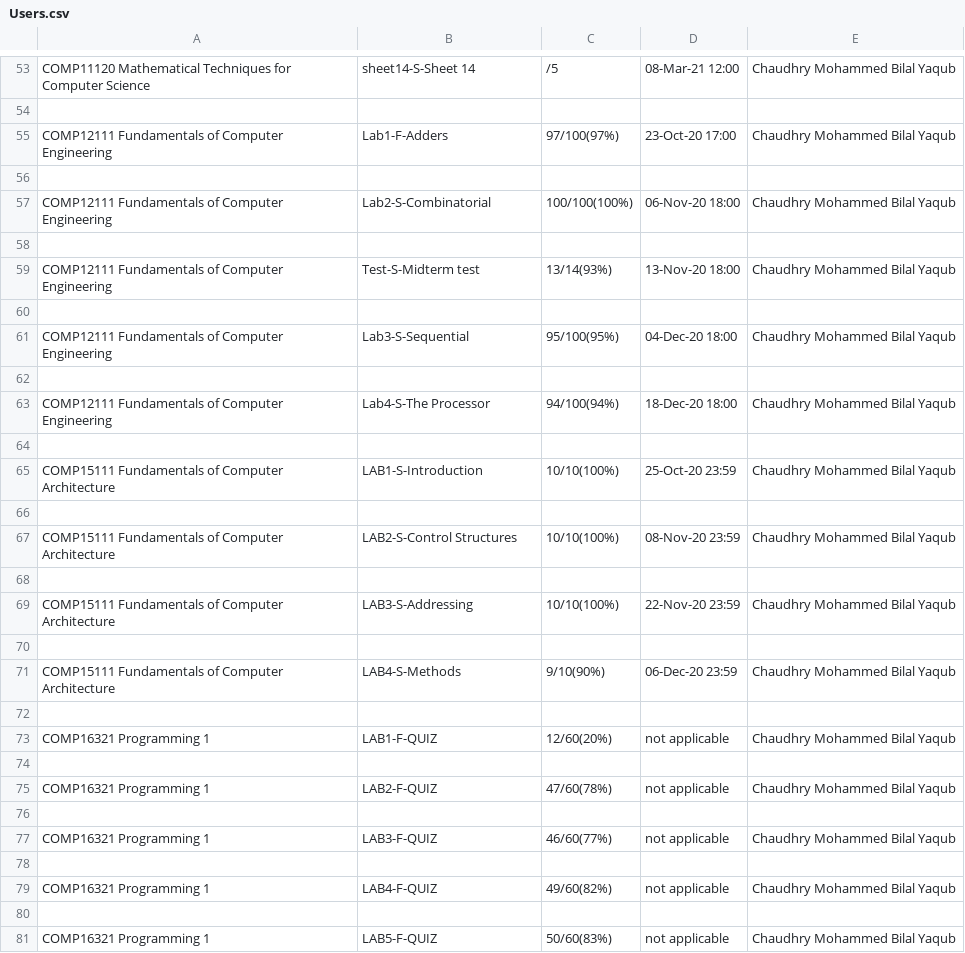
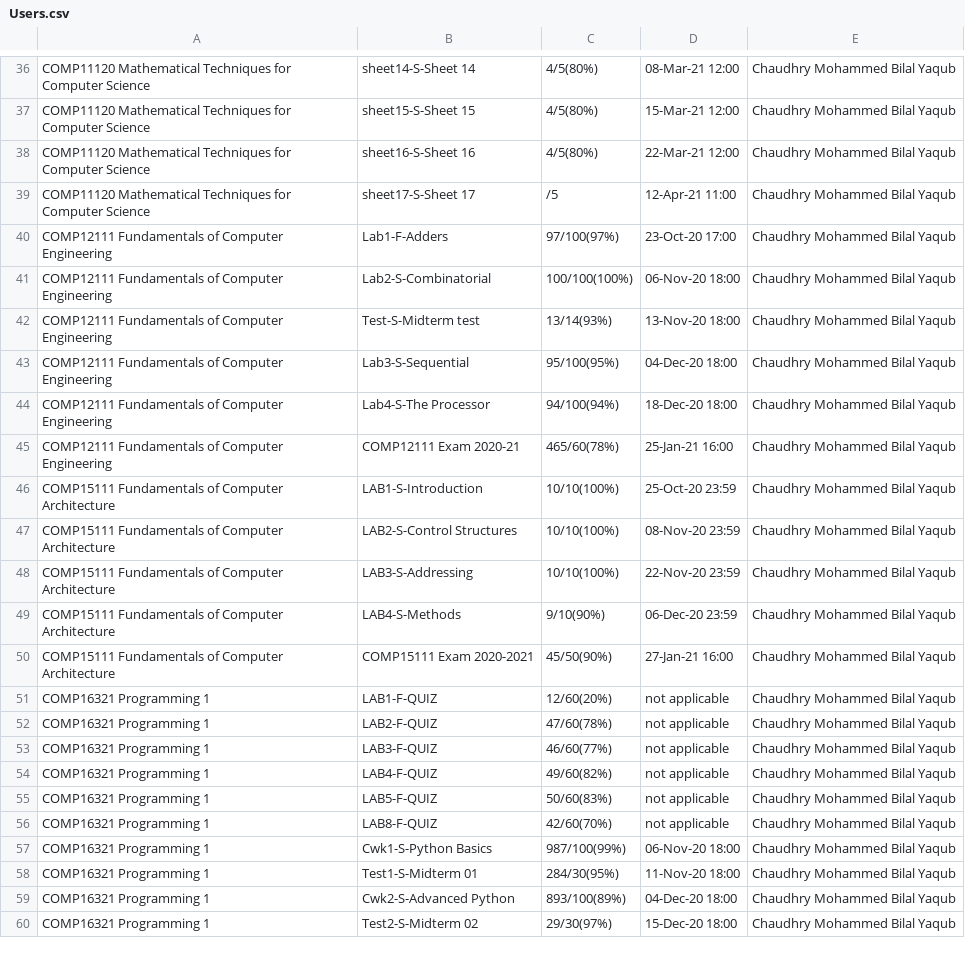
Before and after one commit to Ashreen121/spotv2db, a CSV file: spotdb/app/scripts/Users.csv, drawn as a sheet; only a part is shown, gaps mark what is left out; the shorter side is filled out with more unchanged rows; removed rows and columns are numbered as before the commit, all else as after; the diff covers the shown part only; the diff names each change by its address in the sheet, - before the commit and + after, or states it on an @@ line.

```diff
--- a/spotdb/app/scripts/Users.csv
+++ b/spotdb/app/scripts/Users.csv
-C36: /5
+C36: 4/5(80%)
-row 37: (empty)
+row 37: COMP11120 Mathematical Techniques for Computer Science | sheet15-S-Sheet 15 | 4/5(80%) | 15-Mar-21 12:00 | Chaudhry Mohammed Bilal Yaqub
+row 38: COMP11120 Mathematical Techniques for Computer Science | sheet16-S-Sheet 16 | 4/5(80%) | 22-Mar-21 12:00 | Chaudhry Mohammed Bilal Yaqub
+row 39: COMP11120 Mathematical Techniques for Computer Science | sheet17-S-Sheet 17 | /5 | 12-Apr-21 11:00 | Chaudhry Mohammed Bilal Yaqub
-row 56: (empty)
-row 58: (empty)
-row 60: (empty)
-row 62: (empty)
-row 45: (empty)
+row 45: COMP12111 Fundamentals of Computer Engineering | COMP12111 Exam 2020-21 | 465/60(78%) | 25-Jan-21 16:00 | Chaudhry Mohammed Bilal Yaqub
-row 66: (empty)
-row 68: (empty)
-row 70: (empty)
-row 50: (empty)
+row 50: COMP15111 Fundamentals of Computer Architecture | COMP15111 Exam 2020-2021 | 45/50(90%) | 27-Jan-21 16:00 | Chaudhry Mohammed Bilal Yaqub
-row 74: (empty)
-row 76: (empty)
-row 78: (empty)
-row 80: (empty)
```
Also changed, not shown: 20 added rows, 52 removed rows and 42 edited cells elsewhere in this file, spotdb/app/scripts/Courses.csv, 2 other files.
